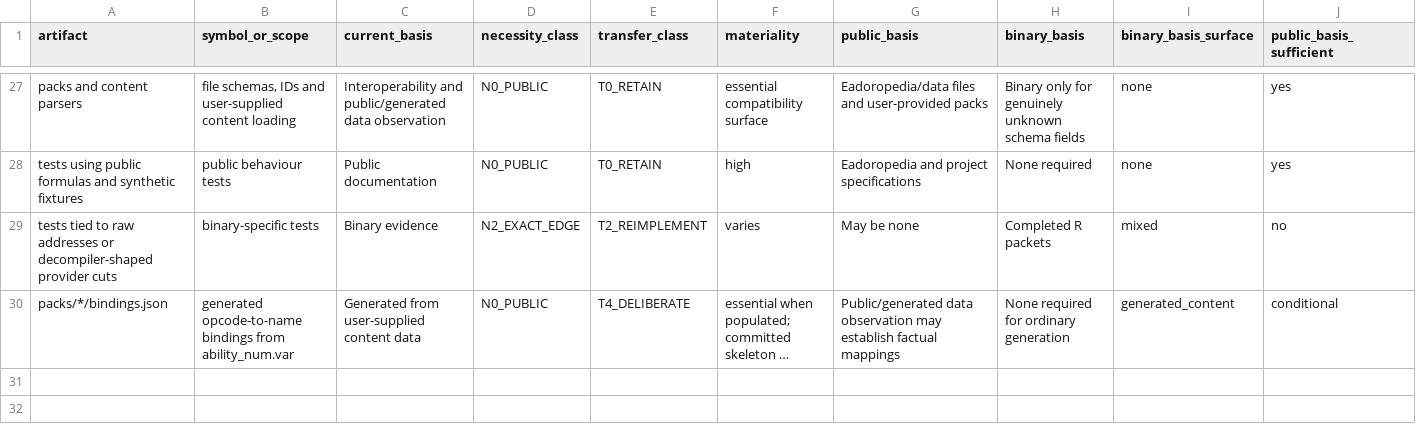
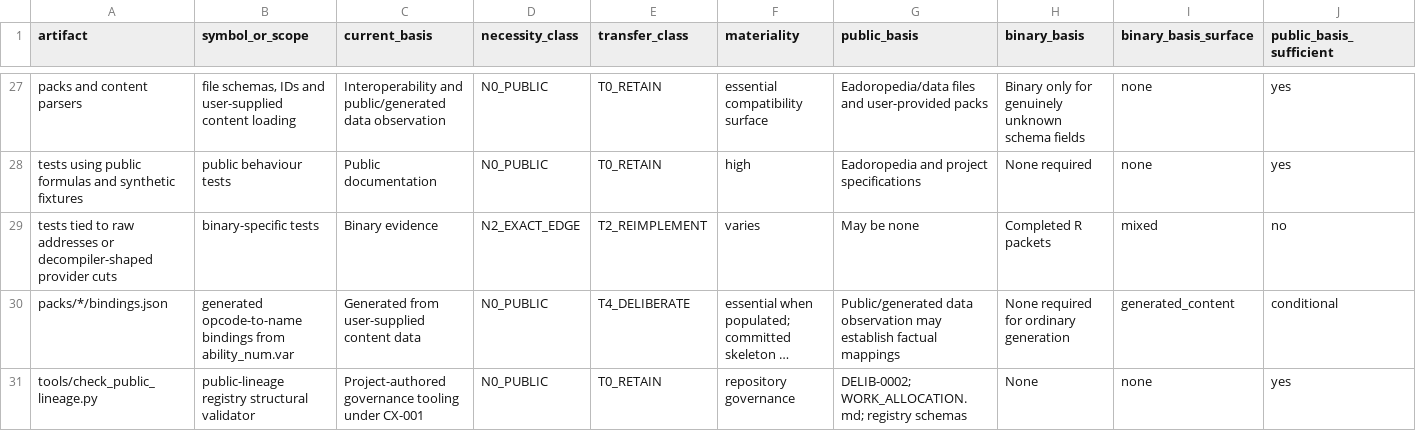
Before and after one commit to DanTimson/project_ego, a CSV file: docs/PUBLIC_LINEAGE_TRANSFER.csv, drawn as a sheet; only a part is shown, gaps mark what is left out; long unchanged cells end in …; rows hold the shown columns only; the diff names each change by its address in the sheet, - before the commit and + after, or states it on an @@ line.

```diff
--- a/docs/PUBLIC_LINEAGE_TRANSFER.csv
+++ b/docs/PUBLIC_LINEAGE_TRANSFER.csv
+row 31: tools/check_public_lineage.py | public-lineage registry structural validator | Project-authored governance tooling under CX-001 | N0_PUBLIC | T0_RETAIN | repository governance | DELIB-0002; WORK_ALLOCATION.md; registry schemas | None | none | yes
```
Also changed, not shown: docs/PUBLIC_TEST_TRANSFER.csv, 12 other files.
